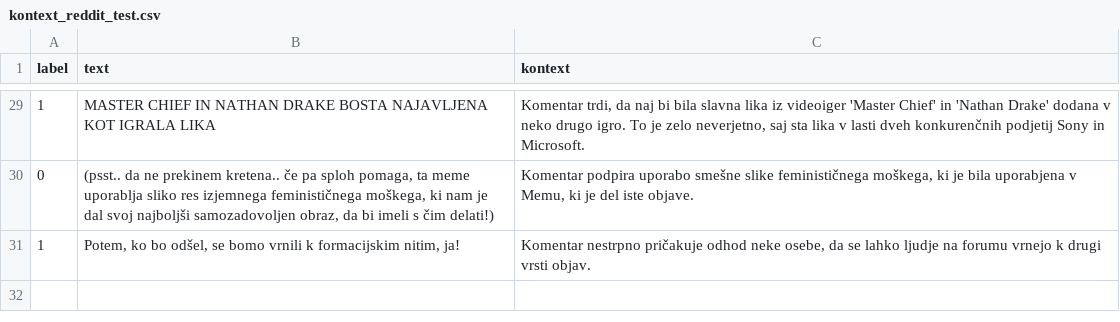
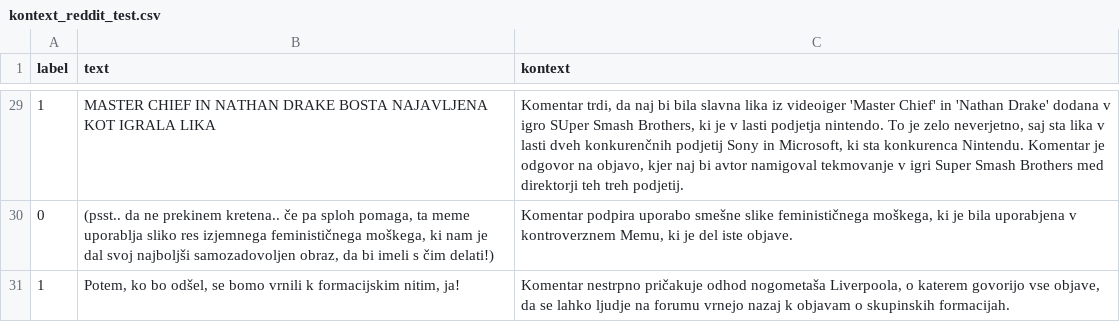
Before and after one commit to CookieSgot/DiplomskaNaloga, a CSV file: llama3/kontext_reddit_test.csv, drawn as a sheet; only a part is shown, gaps mark what is left out; the diff covers the shown part only.

```diff
--- a/llama3/kontext_reddit_test.csv
+++ b/llama3/kontext_reddit_test.csv
@@ -29,3 +29,3 @@ label,text,kontext
-1,MASTER CHIEF IN NATHAN DRAKE BOSTA NAJAVLJENA KOT IGRALA LIKA,"Komentar trdi, da naj bi bila slavna lika iz videoiger 'Master Chief' in 'Nathan Drake' dodana v neko drugo igro. To je zelo neverjetno, saj sta lika v lasti dveh konkurenčnih podjetij Sony in Microsoft."
-0,"(psst.. da ne prekinem kretena.. če pa sploh pomaga, ta meme uporablja sliko res izjemnega feminističnega moškega, ki nam je dal svoj najboljši samozadovoljen obraz, da bi imeli s čim delati!)","Komentar podpira uporabo smešne slike feminističnega moškega, ki je bila uporabjena v Memu, ki je del iste objave."
-1,"Potem, ko bo odšel, se bomo vrnili k formacijskim nitim, ja!","Komentar nestrpno pričakuje odhod neke osebe, da se lahko ljudje na forumu vrnejo k drugi vrsti objav."
+1,MASTER CHIEF IN NATHAN DRAKE BOSTA NAJAVLJENA KOT IGRALA LIKA,"Komentar trdi, da naj bi bila slavna lika iz videoiger 'Master Chief' in 'Nathan Drake' dodana v igro SUper Smash Brothers, ki je v lasti podjetja nintendo. To je zelo neverjetno, saj sta lika v lasti dveh konkurenčnih podjetij Sony in Microsoft, ki sta konkurenca Nintendu. Komentar je odgovor na objavo, kjer naj bi avtor namigoval tekmovanje v igri Super Smash Brothers med direktorji teh treh podjetij."
+0,"(psst.. da ne prekinem kretena.. če pa sploh pomaga, ta meme uporablja sliko res izjemnega feminističnega moškega, ki nam je dal svoj najboljši samozadovoljen obraz, da bi imeli s čim delati!)","Komentar podpira uporabo smešne slike feminističnega moškega, ki je bila uporabjena v kontroverznem Memu, ki je del iste objave."
+1,"Potem, ko bo odšel, se bomo vrnili k formacijskim nitim, ja!","Komentar nestrpno pričakuje odhod nogometaša Liverpoola, o katerem govorijo vse objave, da se lahko ljudje na forumu vrnejo nazaj k objavam o skupinskih formacijah."
```
Also changed, not shown: 21 edited cells elsewhere in this file, llama3/kontext_reddit_train.csv, 4 other files.
